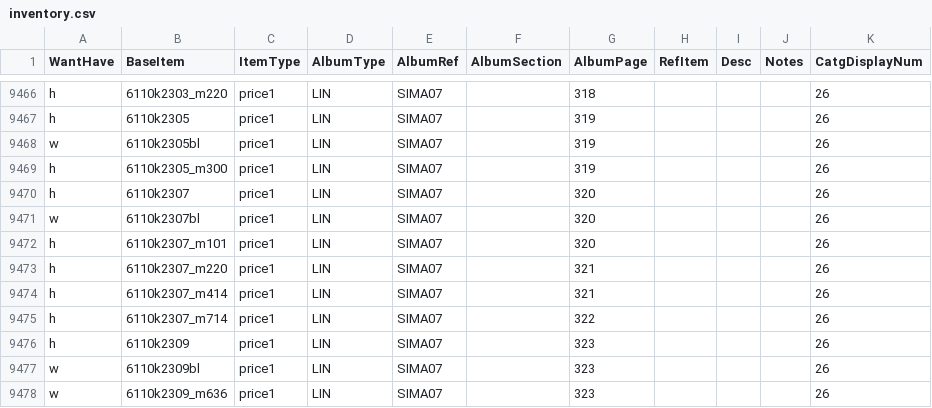
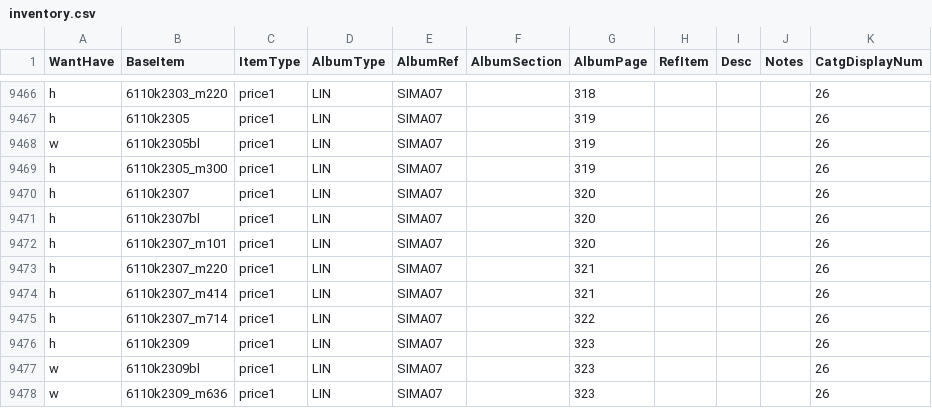
Before and after one commit to mmehr2/StampCollection, a CSV file: inventory.csv, drawn as a sheet; only a part is shown, gaps mark what is left out; the diff covers the shown part only.

```diff
--- a/inventory.csv
+++ b/inventory.csv
@@ -9470,3 +9470,3 @@ h,6110k2305_m300,price1,LIN,SIMA07,,319,,,,26
 h,6110k2307,price1,LIN,SIMA07,,320,,,,26
-w,6110k2307bl,price1,LIN,SIMA07,,320,,,,26
+h,6110k2307bl,price1,LIN,SIMA07,,320,,,,26
 h,6110k2307_m101,price1,LIN,SIMA07,,320,,,,26
```
Also changed, not shown: 24 added rows elsewhere in this file.
